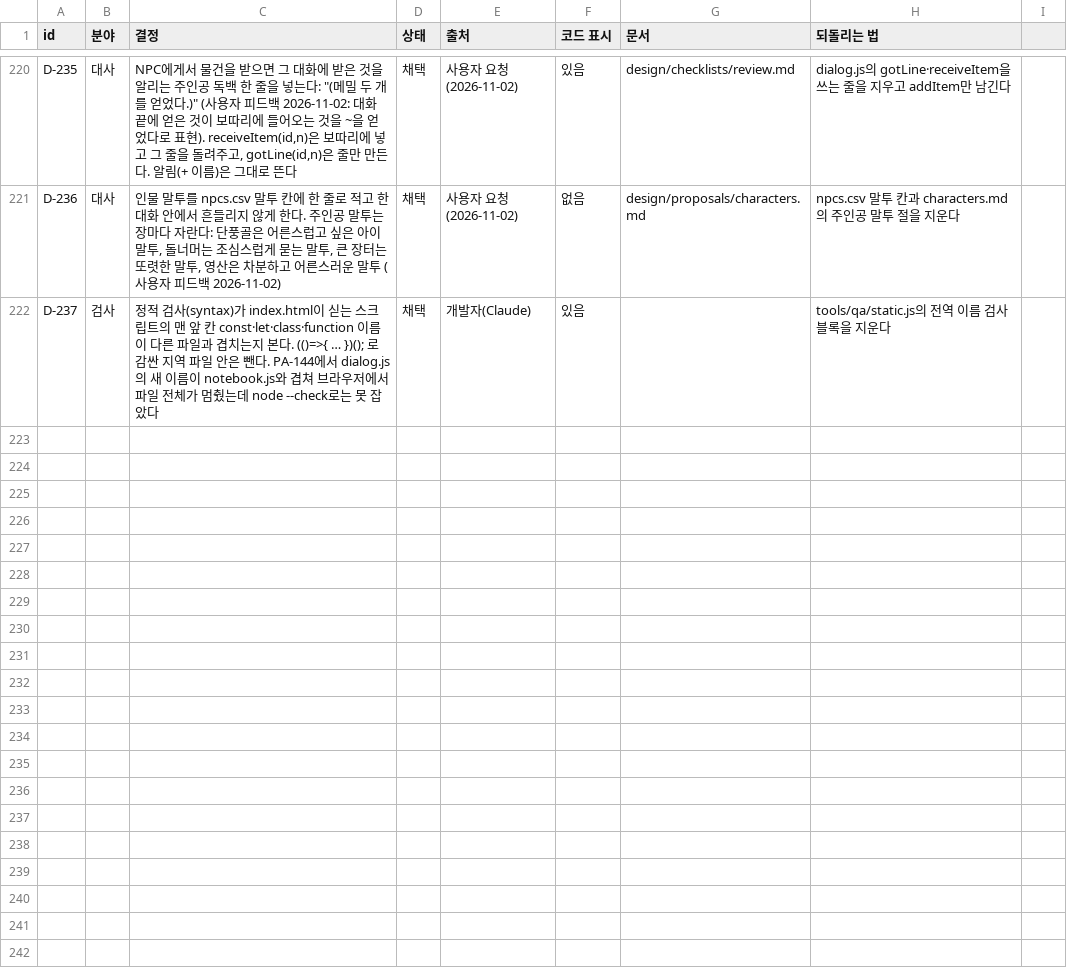
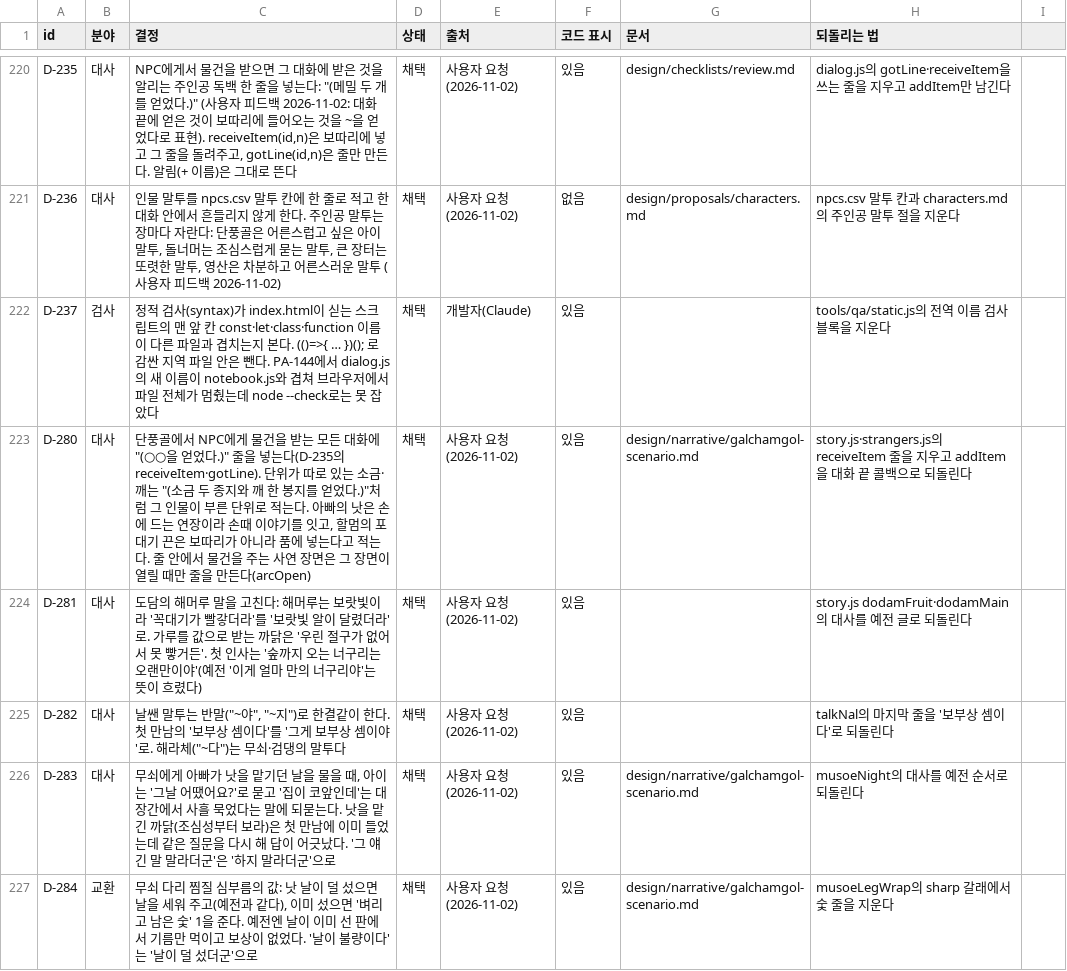
Before and after one commit to MATTTTJ/PACKOON, a CSV file: design/data/decisions.csv, drawn as a sheet; only a part is shown, gaps mark what is left out; the diff covers the shown part only.

```diff
--- a/design/data/decisions.csv
+++ b/design/data/decisions.csv
@@ -222 +222,6 @@ D-236,대사,"인물 말투를 npcs.csv 말투 칸에 한 줄로 적고 한 대
 D-237,검사,"정적 검사(syntax)가 index.html이 싣는 스크립트의 맨 앞 칸 const·let·class·function 이름이 다른 파일과 겹치는지 본다. (()=>{ … })(); 로 감싼 지역 파일 안은 뺀다. PA-144에서 dialog.js의 새 이름이 notebook.js와 겹쳐 브라우저에서 파일 전체가 멈췄는데 node --check로는 못 잡았다",채택,개발자(Claude),있음,,"tools/qa/static.js의 전역 이름 검사 블록을 지운다"
+D-280,대사,"단풍골에서 NPC에게 물건을 받는 모든 대화에 ""(○○을 얻었다.)"" 줄을 넣는다(D-235의 receiveItem·gotLine). 단위가 따로 있는 소금·깨는 ""(소금 두 종지와 깨 한 봉지를 얻었다.)""처럼 그 인물이 부른 단위로 적는다. 아빠의 낫은 손에 드는 연장이라 손때 이야기를 잇고, 할멈의 포대기 끈은 보따리가 아니라 품에 넣는다고 적는다. 줄 안에서 물건을 주는 사연 장면은 그 장면이 열릴 때만 줄을 만든다(arcOpen)",채택,사용자 요청 (2026-11-02),있음,design/narrative/galchamgol-scenario.md,"story.js·strangers.js의 receiveItem 줄을 지우고 addItem을 대화 끝 콜백으로 되돌린다"
+D-281,대사,"도담의 해머루 말을 고친다: 해머루는 보랏빛이라 '꼭대기가 빨갛더라'를 '보랏빛 알이 달렸더라'로. 가루를 값으로 받는 까닭은 '우린 절구가 없어서 못 빻거든'. 첫 인사는 '숲까지 오는 너구리는 오랜만이야'(예전 '이게 얼마 만의 너구리야'는 뜻이 흐렸다)",채택,사용자 요청 (2026-11-02),있음,,"story.js dodamFruit·dodamMain의 대사를 예전 글로 되돌린다"
+D-282,대사,"날쌘 말투는 반말(""~야"", ""~지"")로 한결같이 한다. 첫 만남의 '보부상 셈이다'를 '그게 보부상 셈이야'로. 해라체(""~다"")는 무쇠·검댕의 말투다",채택,사용자 요청 (2026-11-02),있음,,"talkNal의 마지막 줄을 '보부상 셈이다'로 되돌린다"
+D-283,대사,"무쇠에게 아빠가 낫을 맡기던 날을 물을 때, 아이는 '그날 어땠어요?'로 묻고 '집이 코앞인데'는 대장간에서 사흘 묵었다는 말에 되묻는다. 낫을 맡긴 까닭(조심성부터 보라)은 첫 만남에 이미 들었는데 같은 질문을 다시 해 답이 어긋났다. '그 얘긴 말 말라더군'은 '하지 말라더군'으로",채택,사용자 요청 (2026-11-02),있음,design/narrative/galchamgol-scenario.md,"musoeNight의 대사를 예전 순서로 되돌린다"
+D-284,교환,"무쇠 다리 찜질 심부름의 값: 낫 날이 덜 섰으면 날을 세워 주고(예전과 같다), 이미 섰으면 '벼리고 남은 숯' 1을 준다. 예전엔 날이 이미 선 판에서 기름만 먹이고 보상이 없었다. '날이 불량이다'는 '날이 덜 섰더군'으로",채택,사용자 요청 (2026-11-02),있음,design/narrative/galchamgol-scenario.md,"musoeLegWrap의 sharp 갈래에서 숯 줄을 지운다"
```
Also changed, not shown: 5 added rows elsewhere in this file, 4 other files.
